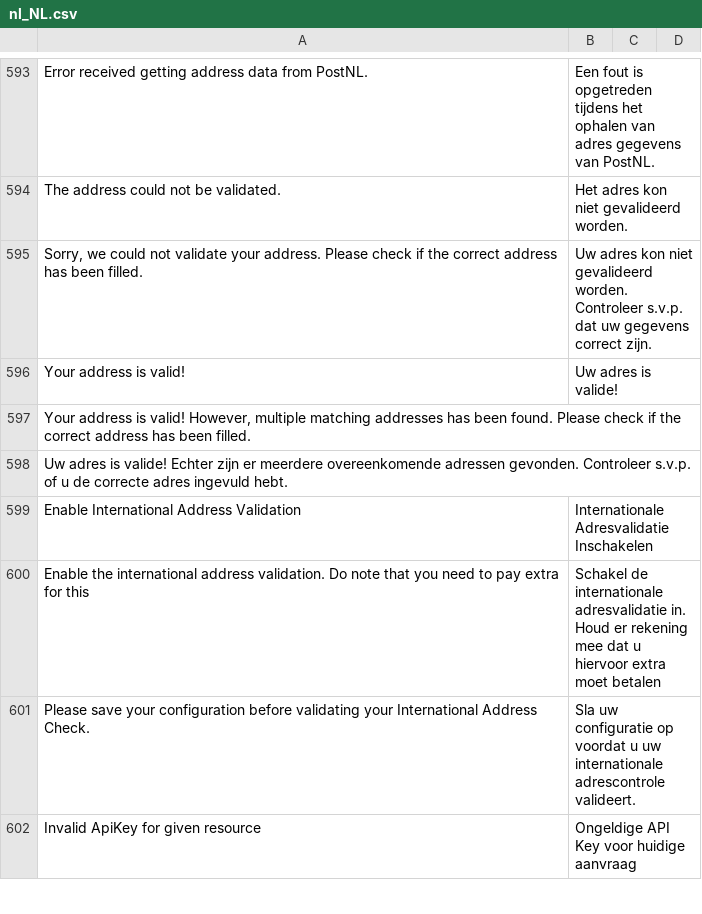
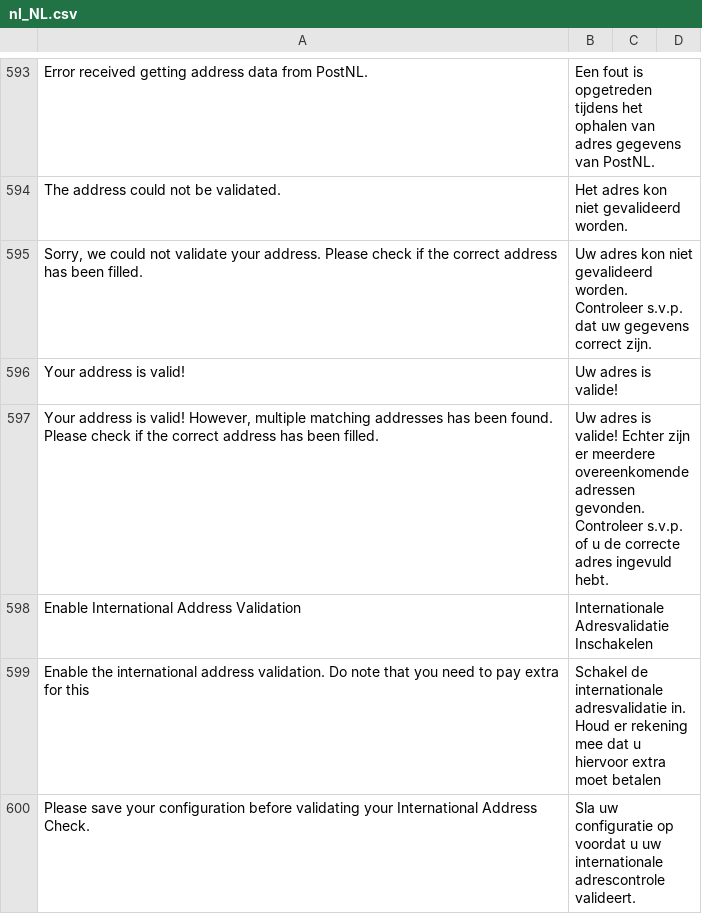
Before and after one commit to postnl/postnl-magento2, a CSV file: i18n/nl_NL.csv, drawn as a sheet; only a part is shown, gaps mark what is left out; the shorter side is filled out with more unchanged rows; the diff names each change by its address in the sheet, - before the commit and + after, or states it on an @@ line.

```diff
--- a/i18n/nl_NL.csv
+++ b/i18n/nl_NL.csv
-B597: (empty)
+B597: Uw adres is valide! Echter zijn er meerdere overeenkomende adressen gevonden. Controleer s.v.p. of u de correcte adres ingevuld hebt.
-row 598: Uw adres is valide! Echter zijn er meerdere overeenkomende adressen gevonden. Controleer s.v.p. of u de correcte adres ingevuld hebt.
```
Also changed, not shown: 4 other files.
